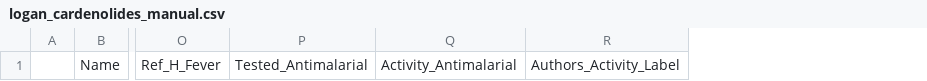
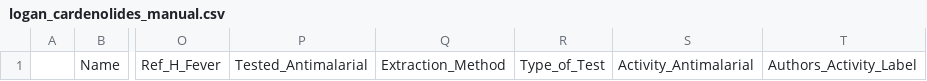
Before and after one commit to alrichardbollans/loganiaceae_traits, a CSV file: logan_manually_collected_data/outputs/logan_cardenolides_manual.csv, drawn as a sheet; only a part is shown, gaps mark what is left out; the diff names each change by its address in the sheet, - before the commit and + after, or states it on an @@ line.

```diff
--- a/logan_manually_collected_data/outputs/logan_cardenolides_manual.csv
+++ b/logan_manually_collected_data/outputs/logan_cardenolides_manual.csv
+column Q, row 1: Extraction_Method
+column R, row 1: Type_of_Test
```
Also changed, not shown: logan_manually_collected_data/inputs/log_trait_data.csv, logan_manually_collected_data/outputs/encoded_traits.csv, 4 other files.
